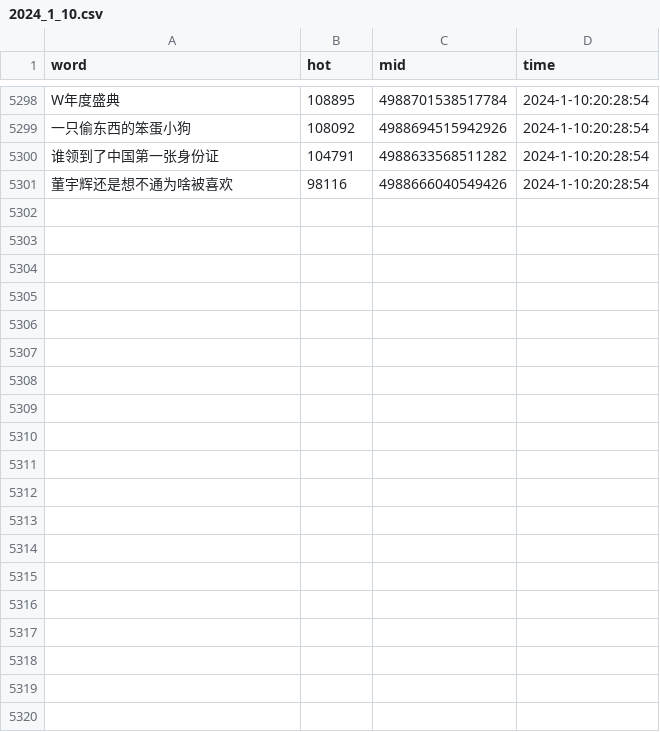
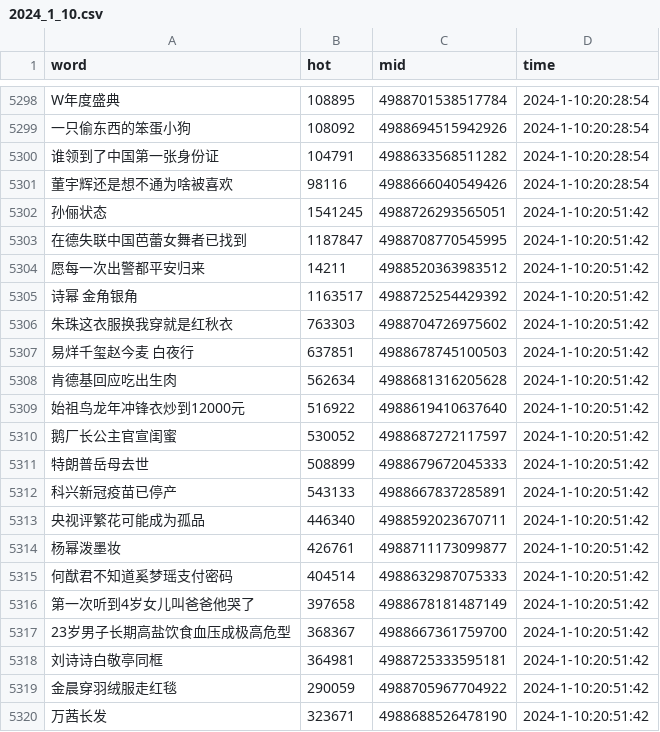
Before and after one commit to Euclid-Jie/weibo_hotlist, a CSV file: hotlist/2024_1_10.csv, drawn as a sheet; only a part is shown, gaps mark what is left out; the diff covers the shown part only.

Commit message:
craw_5minly_2024-01-10 12:51

```diff
--- a/hotlist/2024_1_10.csv
+++ b/hotlist/2024_1_10.csv
@@ -5301 +5301,20 @@ W年度盛典,108895,4988701538517784,2024-1-10:20:28:54
 董宇辉还是想不通为啥被喜欢,98116,4988666040549426,2024-1-10:20:28:54
+孙俪状态,1541245,4988726293565051,2024-1-10:20:51:42
+在德失联中国芭蕾女舞者已找到,1187847,4988708770545995,2024-1-10:20:51:42
+愿每一次出警都平安归来,14211,4988520363983512,2024-1-10:20:51:42
+诗幂 金角银角,1163517,4988725254429392,2024-1-10:20:51:42
+朱珠这衣服换我穿就是红秋衣,763303,4988704726975602,2024-1-10:20:51:42
+易烊千玺赵今麦 白夜行,637851,4988678745100503,2024-1-10:20:51:42
+肯德基回应吃出生肉,562634,4988681316205628,2024-1-10:20:51:42
+始祖鸟龙年冲锋衣炒到12000元,516922,4988619410637640,2024-1-10:20:51:42
+鹅厂长公主官宣闺蜜,530052,4988687272117597,2024-1-10:20:51:42
+特朗普岳母去世,508899,4988679672045333,2024-1-10:20:51:42
+科兴新冠疫苗已停产,543133,4988667837285891,2024-1-10:20:51:42
+央视评繁花可能成为孤品,446340,4988592023670711,2024-1-10:20:51:42
+杨幂泼墨妆,426761,4988711173099877,2024-1-10:20:51:42
+何猷君不知道奚梦瑶支付密码,404514,4988632987075333,2024-1-10:20:51:42
+第一次听到4岁女儿叫爸爸他哭了,397658,4988678181487149,2024-1-10:20:51:42
+23岁男子长期高盐饮食血压成极高危型,368367,4988667361759700,2024-1-10:20:51:42
+刘诗诗白敬亭同框,364981,4988725333595181,2024-1-10:20:51:42
+金晨穿羽绒服走红毯,290059,4988705967704922,2024-1-10:20:51:42
+万茜长发,323671,4988688526478190,2024-1-10:20:51:42
```
Also changed, not shown: 31 added rows elsewhere in this file.
